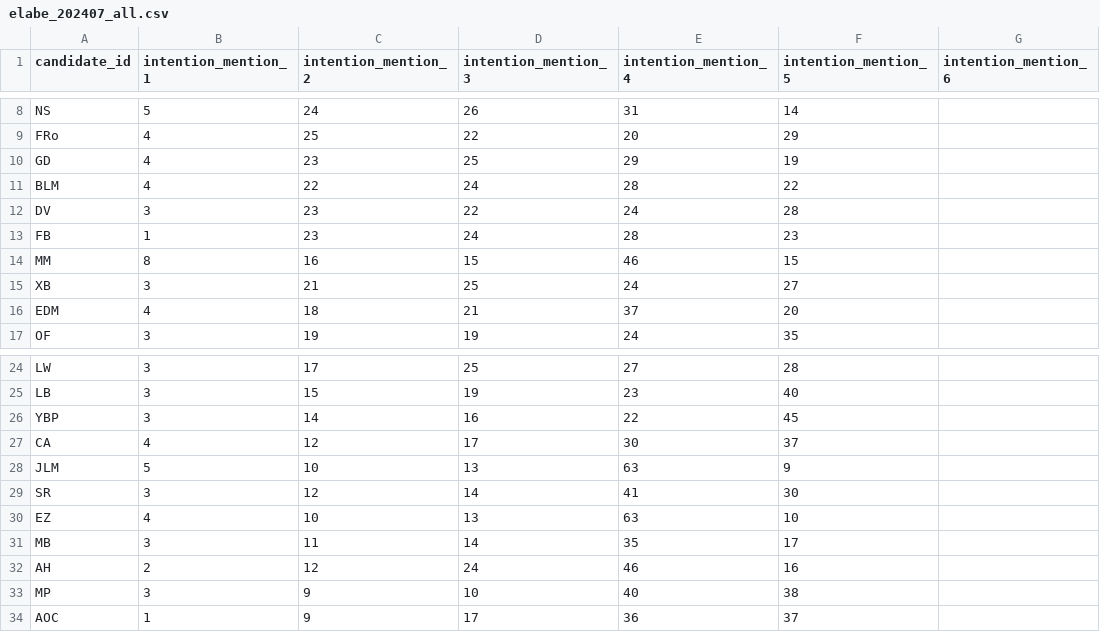
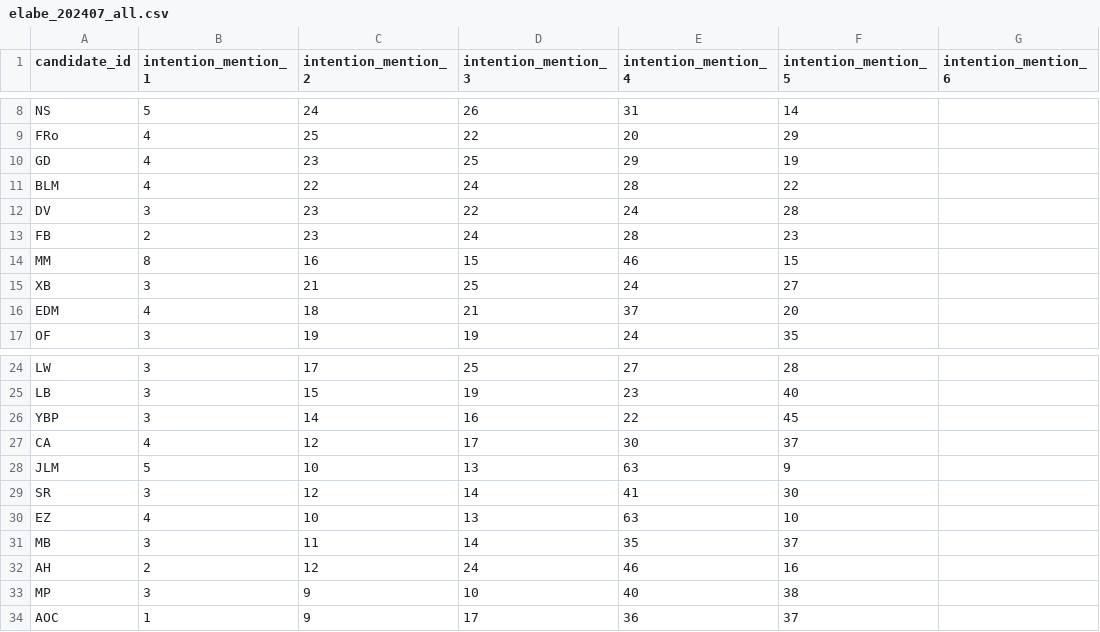
Before and after one commit to Olivierjaylet/mj-database-2027, a CSV file: polls/elabe_202407/elabe_202407_all.csv, drawn as a sheet; only a part is shown, gaps mark what is left out; the diff names each change by its address in the sheet, - before the commit and + after, or states it on an @@ line.

```diff
--- a/polls/elabe_202407/elabe_202407_all.csv
+++ b/polls/elabe_202407/elabe_202407_all.csv
-B13 (intention_mention_1): 1
+B13 (intention_mention_1): 2
-F31 (intention_mention_5): 17
+F31 (intention_mention_5): 37
```
Also changed, not shown: poll_types.csv, polls.csv, 15 other files.
